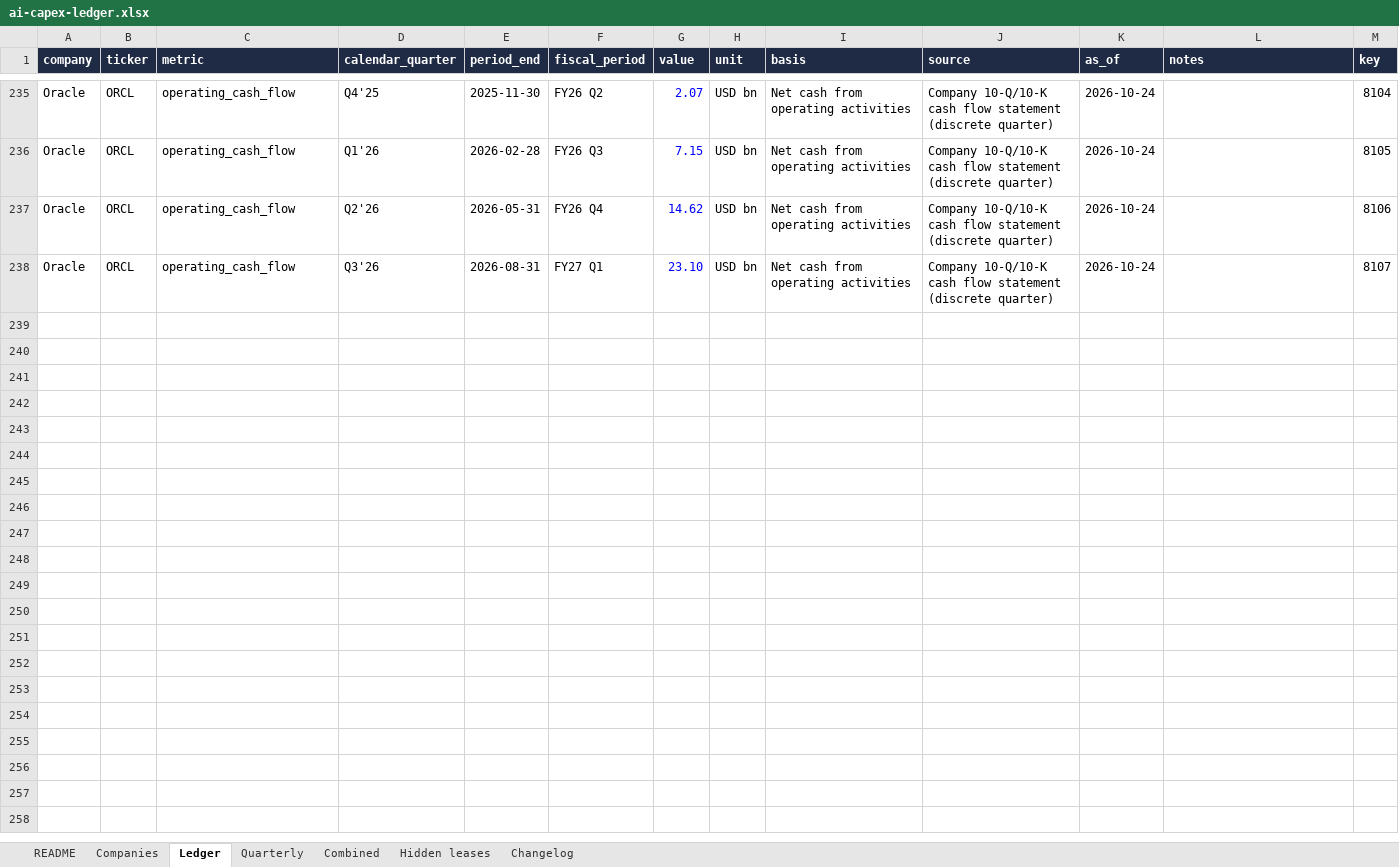
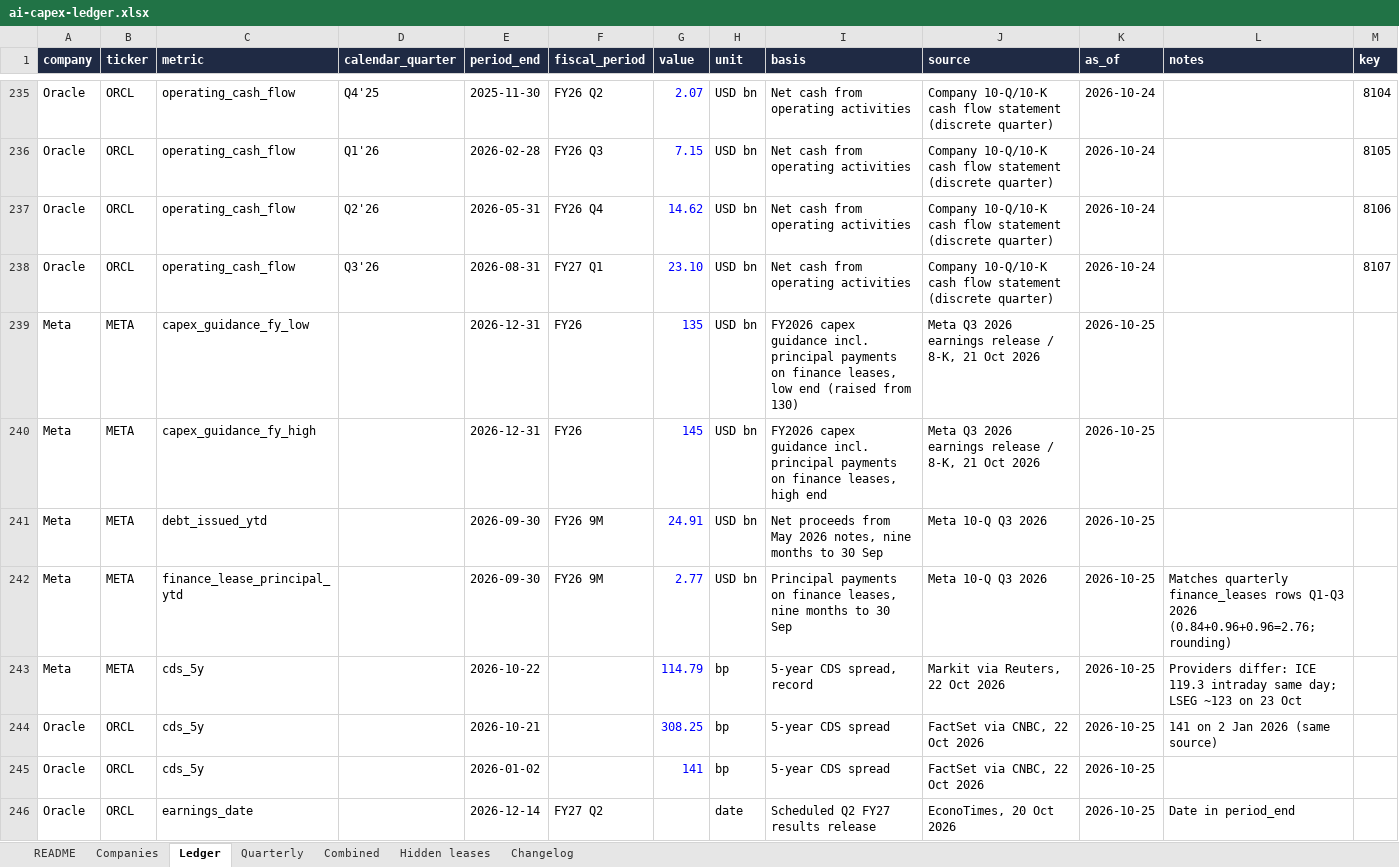
Before and after one commit to footnote13ai/ai-capex-ledger, an Excel workbook: data/ai-capex-ledger.xlsx, sheet Ledger, drawn as a sheet; only a part is shown, gaps mark what is left out; values as stored, in another font and other column widths than the file's, no borders; table styles not drawn; the diff names each change by its address in the sheet, - before the commit and + after, or states it on an @@ line.

```diff
--- a/data/ai-capex-ledger.xlsx (sheet Ledger)
+++ b/data/ai-capex-ledger.xlsx (sheet Ledger)
+row 239: Meta | META | capex_guidance_fy_low |  | 2026-12-31 | FY26 | 135 | USD bn | FY2026 capex guidance incl. principal payments on finance leases, low end (raised from 130) | Meta Q3 2026 earnings release / 8-K, 21 Oct 2026 | 2026-10-25
+row 240: Meta | META | capex_guidance_fy_high |  | 2026-12-31 | FY26 | 145 | USD bn | FY2026 capex guidance incl. principal payments on finance leases, high end | Meta Q3 2026 earnings release / 8-K, 21 Oct 2026 | 2026-10-25
+row 241: Meta | META | debt_issued_ytd |  | 2026-09-30 | FY26 9M | 24.91 | USD bn | Net proceeds from May 2026 notes, nine months to 30 Sep | Meta 10-Q Q3 2026 | 2026-10-25
+row 242: Meta | META | finance_lease_principal_ytd |  | 2026-09-30 | FY26 9M | 2.77 | USD bn | Principal payments on finance leases, nine months to 30 Sep | Meta 10-Q Q3 2026 | 2026-10-25 | Matches quarterly finance_leases rows Q1-Q3 2026 (0.84+0.96+0.96=2.76; rounding)
+row 243: Meta | META | cds_5y |  | 2026-10-22 |  | 114.79 | bp | 5-year CDS spread, record | Markit via Reuters, 22 Oct 2026 | 2026-10-25 | Providers differ: ICE 119.3 intraday same day; LSEG ~123 on 23 Oct
+row 244: Oracle | ORCL | cds_5y |  | 2026-10-21 |  | 308.25 | bp | 5-year CDS spread | FactSet via CNBC, 22 Oct 2026 | 2026-10-25 | 141 on 2 Jan 2026 (same source)
+row 245: Oracle | ORCL | cds_5y |  | 2026-01-02 |  | 141 | bp | 5-year CDS spread | FactSet via CNBC, 22 Oct 2026 | 2026-10-25
+row 246: Oracle | ORCL | earnings_date |  | 2026-12-14 | FY27 Q2 |  | date | Scheduled Q2 FY27 results release | EconoTimes, 20 Oct 2026 | 2026-10-25 | Date in period_end
```
Also changed, not shown: sheet Changelog, 2 other files.
